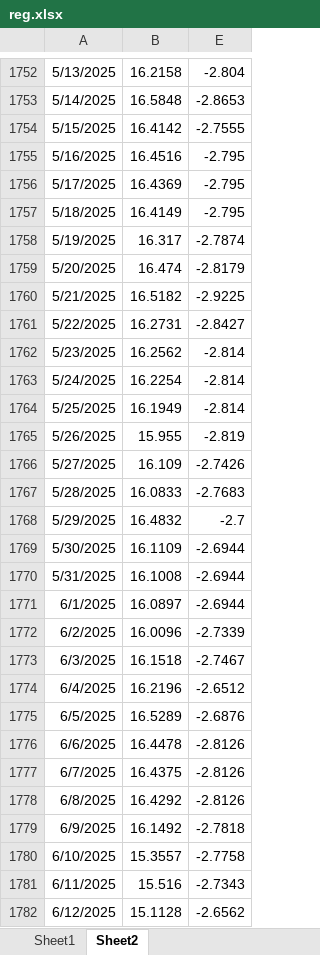
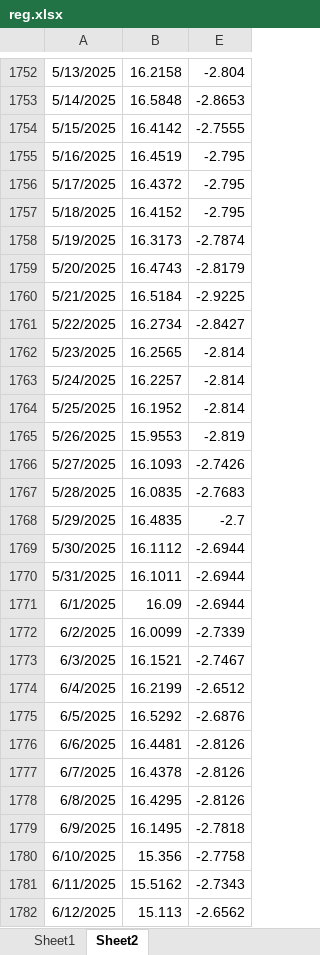
Before and after one commit to johns0nj/EU, an Excel workbook: BOND_EQT/reg.xlsx, sheet Sheet2, drawn as a sheet; only a part is shown, gaps mark what is left out; values as stored, in another font and other column widths than the file's, no borders; the diff covers the shown part only; the diff names each change by its address in the sheet, - before the commit and + after, or states it on an @@ line.

```diff
--- a/BOND_EQT/reg.xlsx (sheet Sheet2)
+++ b/BOND_EQT/reg.xlsx (sheet Sheet2)
-B1755: 16.4516
+B1755: 16.4519
-B1756: 16.4369
+B1756: 16.4372
-B1757: 16.4149
+B1757: 16.4152
-B1758: 16.317
+B1758: 16.3173
-B1759: 16.474
+B1759: 16.4743
-B1760: 16.5182
+B1760: 16.5184
-B1761: 16.2731
+B1761: 16.2734
-B1762: 16.2562
+B1762: 16.2565
-B1763: 16.2254
+B1763: 16.2257
-B1764: 16.1949
+B1764: 16.1952
-B1765: 15.955
+B1765: 15.9553
-B1766: 16.109
+B1766: 16.1093
-B1767: 16.0833
+B1767: 16.0835
-B1768: 16.4832
+B1768: 16.4835
-B1769: 16.1109
+B1769: 16.1112
-B1770: 16.1008
+B1770: 16.1011
-B1771: 16.0897
+B1771: 16.09
-B1772: 16.0096
+B1772: 16.0099
-B1773: 16.1518
+B1773: 16.1521
-B1774: 16.2196
+B1774: 16.2199
-B1775: 16.5289
+B1775: 16.5292
-B1776: 16.4478
+B1776: 16.4481
-B1777: 16.4375
+B1777: 16.4378
-B1778: 16.4292
+B1778: 16.4295
-B1779: 16.1492
+B1779: 16.1495
-B1780: 15.3557
+B1780: 15.356
-B1781: 15.516
+B1781: 15.5162
-B1782: 15.1128
+B1782: 15.113
```
Also changed, not shown: 13 added rows and 347 edited cells elsewhere in this sheet, sheet Sheet1, hidden cells, BOND_EQT/reg_HS Tech.xlsx, 2 other files.
